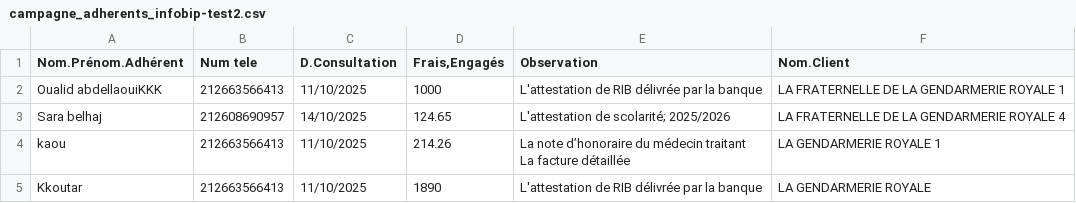
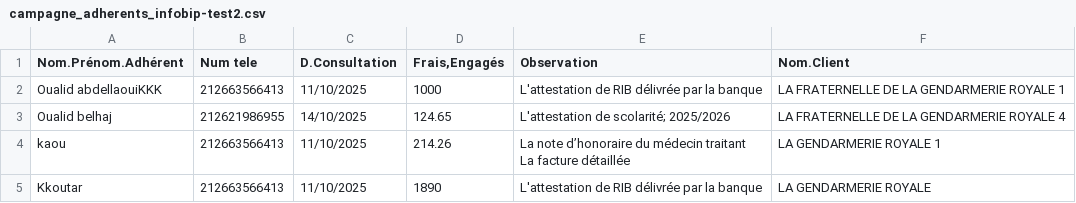
Before and after one commit to kabengha/afma-whatsapp-webhook, a CSV file: campagne_adherents_infobip-test2.csv, drawn as a sheet.

Commit message:
Update campagne_adherents_infobip-test2.csv

```diff
--- a/campagne_adherents_infobip-test2.csv
+++ b/campagne_adherents_infobip-test2.csv
@@ -2,3 +2,3 @@
 Oualid abdellaouiKKK;212663566413;11/10/2025;1000;L'attestation de RIB délivrée par la banque;LA FRATERNELLE DE LA GENDARMERIE ROYALE 1
-Sara belhaj;212608690957;14/10/2025;124.65;"L'attestation de scolarité; 2025/2026";LA FRATERNELLE DE LA GENDARMERIE ROYALE 4
+Oualid belhaj;212621986955;14/10/2025;124.65;"L'attestation de scolarité; 2025/2026";LA FRATERNELLE DE LA GENDARMERIE ROYALE 4
 kaou;212663566413;11/10/2025;214.26;"La note d’honoraire du médecin traitant
```
